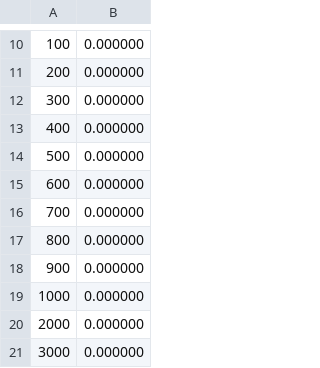
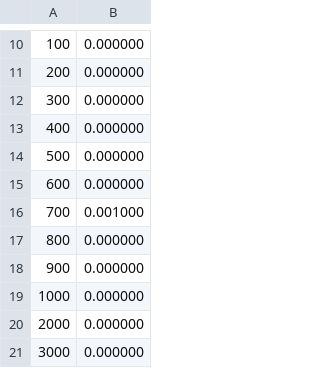
Before and after one commit to ertsaz/PROYECTO-No.-3, a CSV file: resultados/CPP_quickSort.csv, drawn as a sheet; only a part is shown, gaps mark what is left out; the diff covers the shown part only.

```diff
--- a/resultados/CPP_quickSort.csv
+++ b/resultados/CPP_quickSort.csv
@@ -15,3 +15,3 @@
 600, 0.000000
-700, 0.000000
+700, 0.001000
 800, 0.000000
```
Also changed, not shown: 2 added rows and 21 edited cells elsewhere in this file, resultados/CPP_heapSort.csv, 4 other files.
